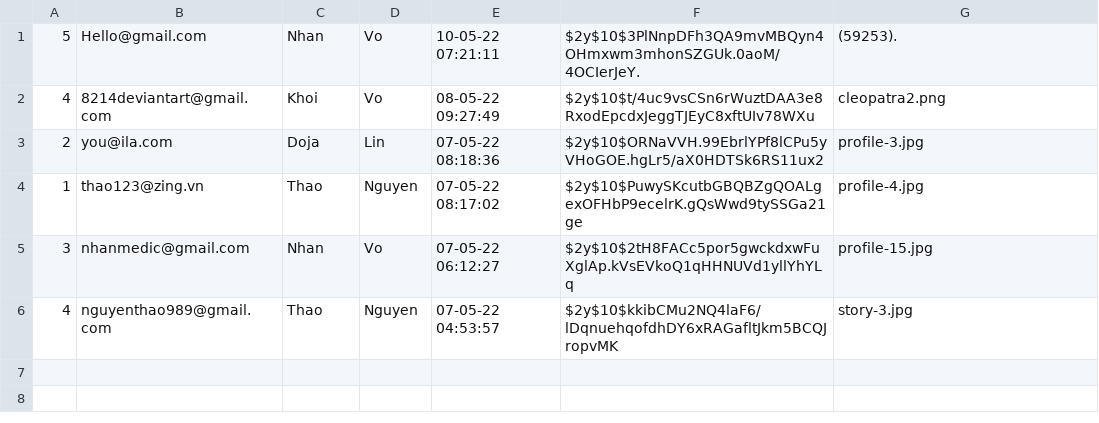
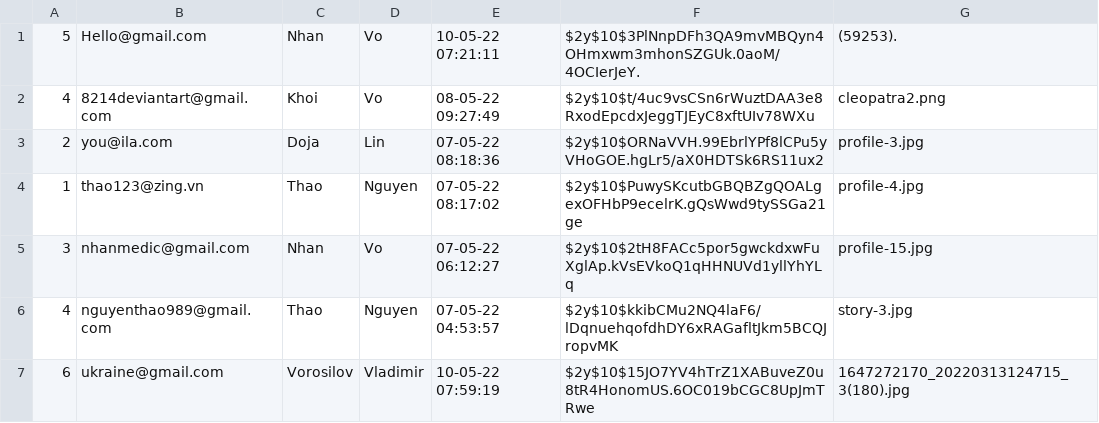
Before and after one commit to kaisergrimlock/InstaKilogram, a CSV file: user/account.csv, drawn as a sheet; the diff names each change by its address in the sheet, - before the commit and + after, or states it on an @@ line.

```diff
--- a/user/account.csv
+++ b/user/account.csv
+row 7: 6 | ukraine@gmail.com | Vorosilov | Vladimir | 10-05-22 07:59:19 | $2y$10$15JO7YV4hTrZ1XABuveZ0u8tR4HonomUS.6OC019bCGC8UpJmTRwe | 1647272170_20220313124715_3(180).jpg
```
Also changed, not shown: 3 other files.
